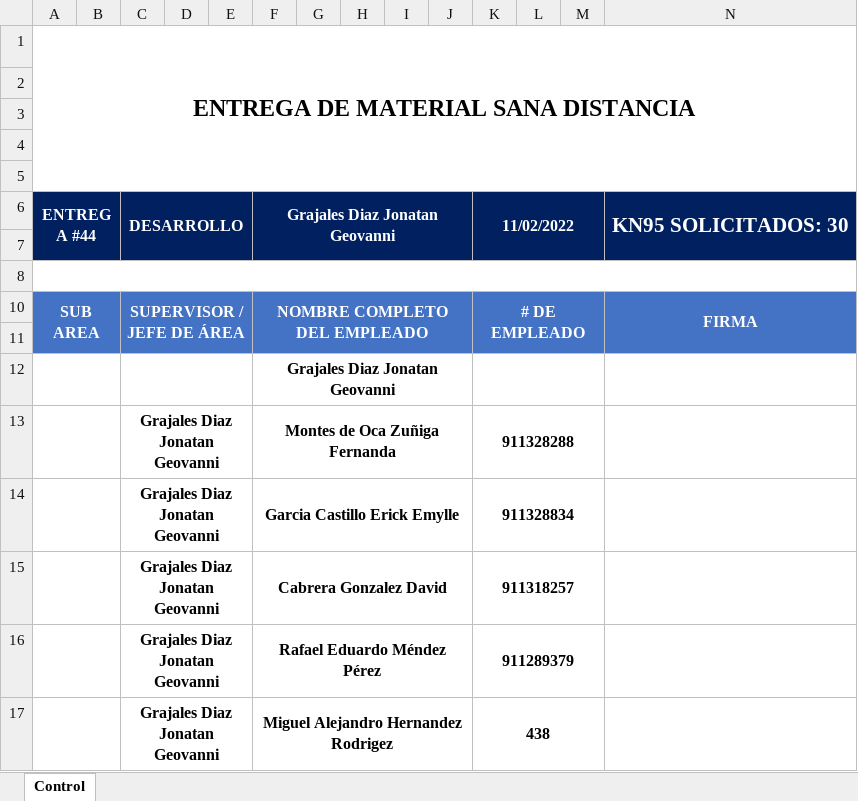
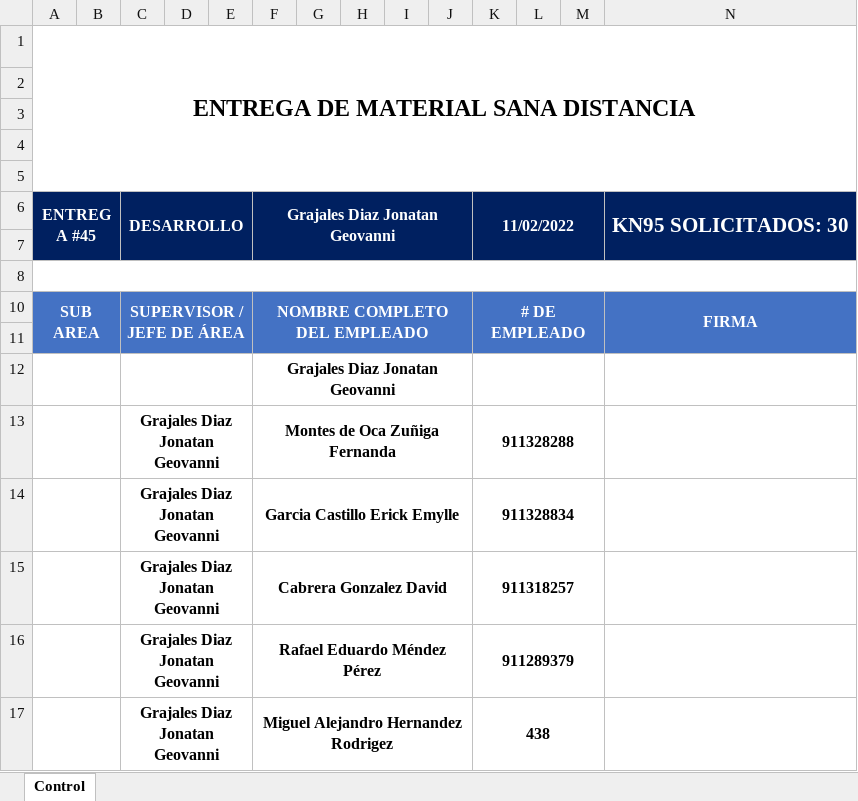
Before and after one commit to re307Desarrollo/CapacitacionDesarrollo, an Excel workbook: Archivos Excel/PedidoCubrebocas.xlsx, sheet Control, drawn as a sheet; values as stored, in another font and other column widths than the file's, no borders; charts and pictures not drawn; the diff names each change by its address in the sheet, - before the commit and + after, or states it on an @@ line.

```diff
--- a/Archivos Excel/PedidoCubrebocas.xlsx (sheet Control)
+++ b/Archivos Excel/PedidoCubrebocas.xlsx (sheet Control)
-A6: ENTREGA #44
+A6: ENTREGA #45
```
Also changed, not shown: charts or pictures, Archivos Excel/Credenciales - Portales.xlsx, 11 other files.
